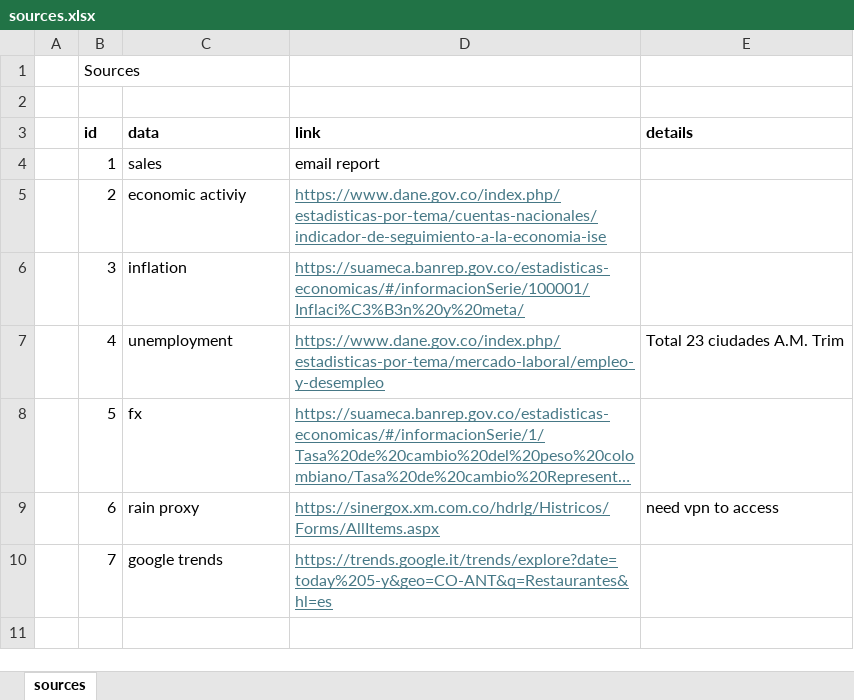
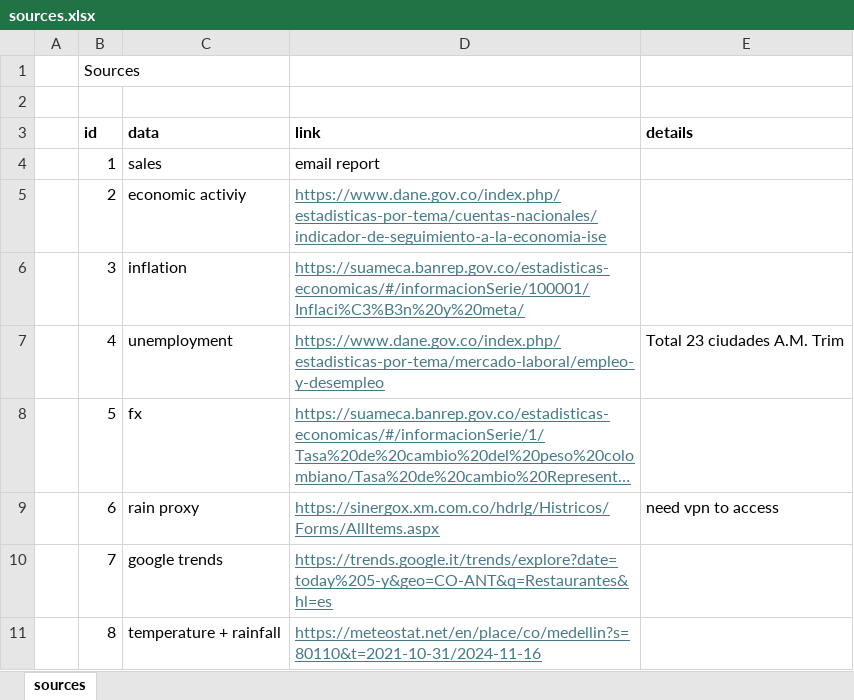
Before and after one commit to danielgvb/time_series_padova, an Excel workbook: data/sources.xlsx, sheet sources, drawn as a sheet; long unchanged cells end in …; values as stored, in another font and other column widths than the file's, no borders; the diff names each change by its address in the sheet, - before the commit and + after, or states it on an @@ line.

Commit message:
add temperature and rainfall 2

```diff
--- a/data/sources.xlsx (sheet sources)
+++ b/data/sources.xlsx (sheet sources)
+row 11:  | 8 | temperature + rainfall | https://meteostat.net/en/place/co/medellin?s=80110&t=2021-10-31/2024-11-16
```
Also changed, not shown: data/macroeconomic/economic_activity.xlsx, 3 other files.
